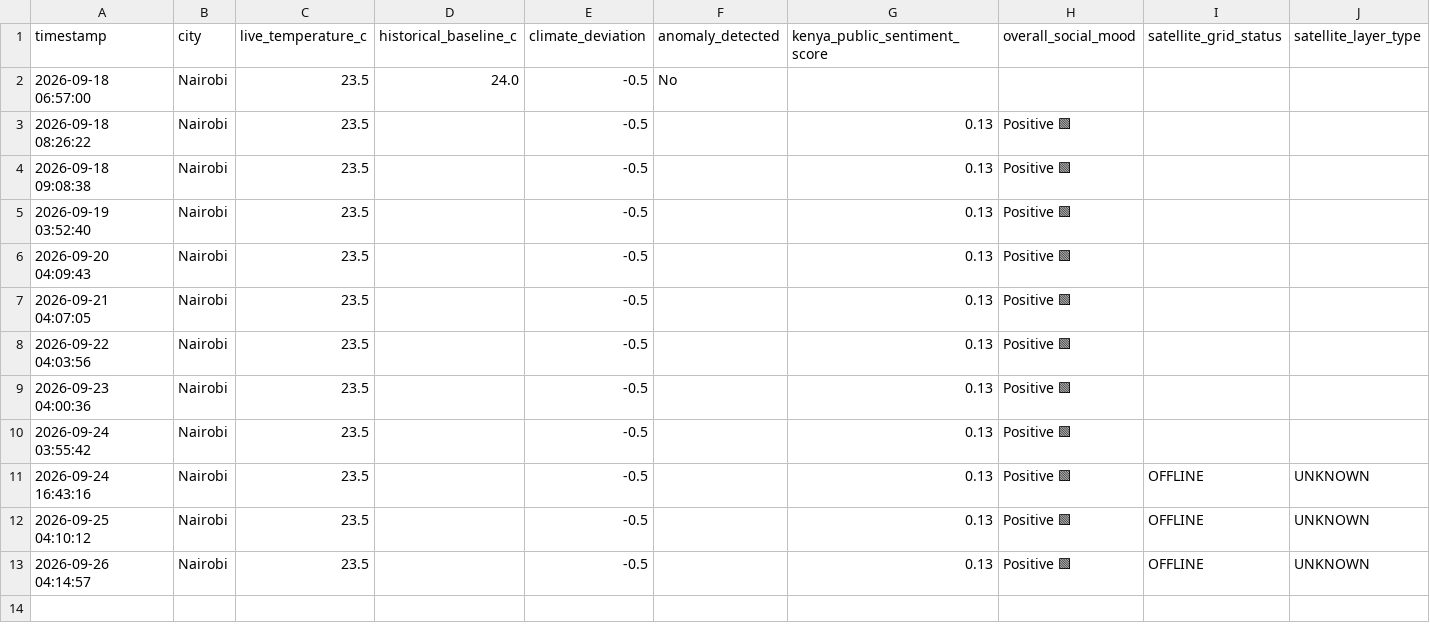
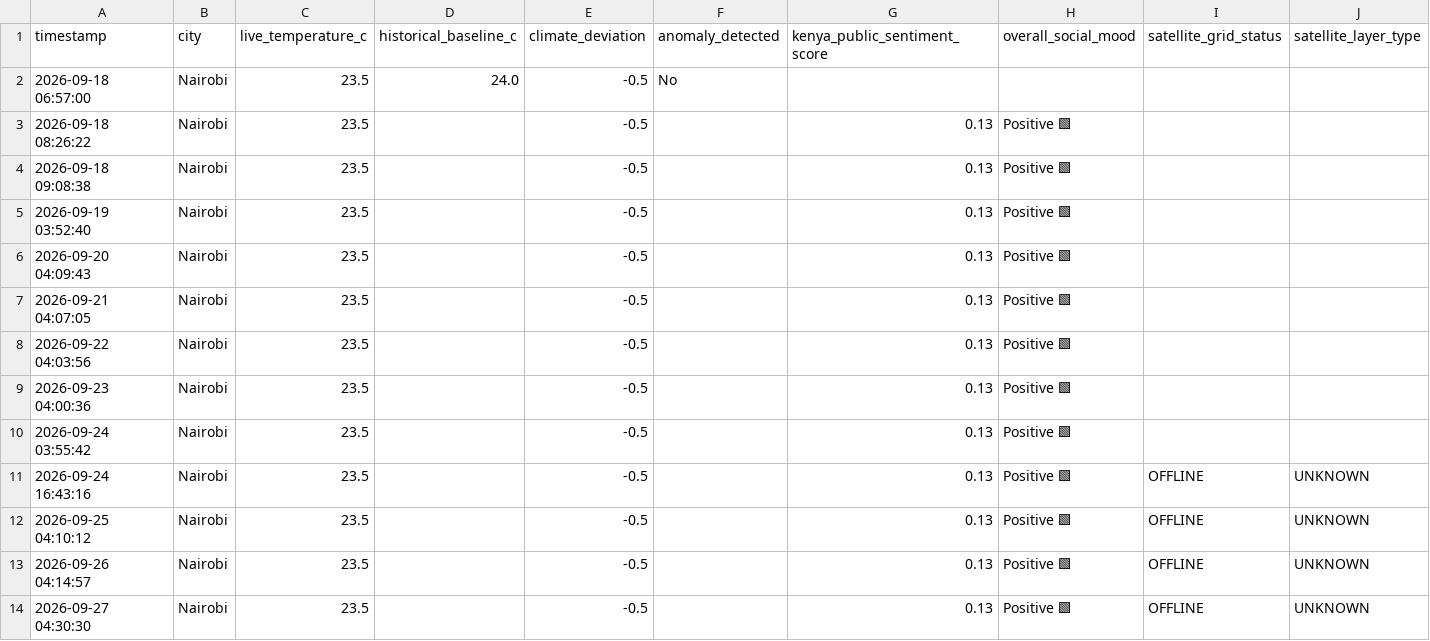
Before and after one commit to Haldline777/KENYA-_LIVE_DATA_ENGINE, a CSV file: nairobi_climate_anomalies.csv, drawn as a sheet; the diff names each change by its address in the sheet, - before the commit and + after, or states it on an @@ line.

```diff
--- a/nairobi_climate_anomalies.csv
+++ b/nairobi_climate_anomalies.csv
+row 14: 2026-09-27 04:30:30 | Nairobi | 23.5 |  | -0.5 |  | 0.13 | Positive 🟩 | OFFLINE | UNKNOWN
```
